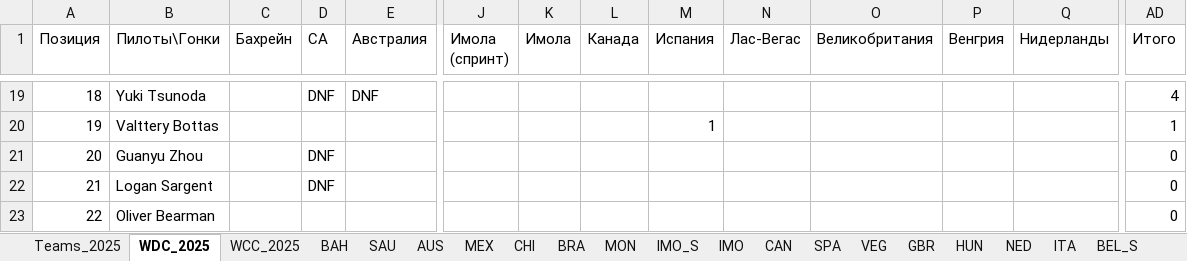
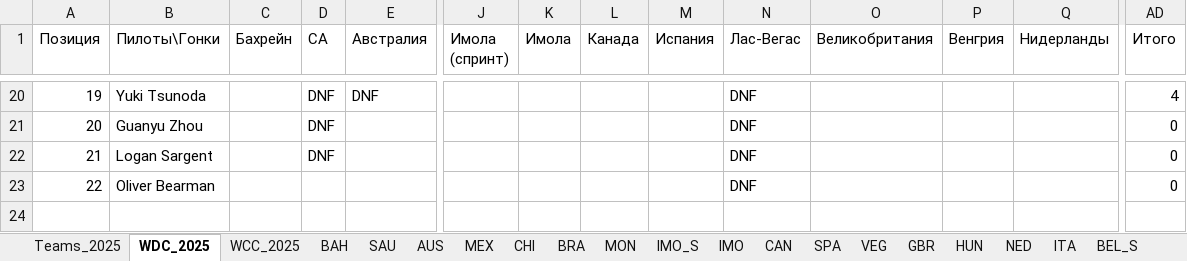
Before and after one commit to Nirruss/F1_Manager_Career_VoltEdge, an Excel workbook: F1_Manager_2025.xlsx, sheet WDC_2025, drawn as a sheet; only a part is shown, gaps mark what is left out; values as stored, in another font and other column widths than the file's, no cell formats; removed rows and columns are numbered as before the commit, all else as after; rows hold the shown columns only; the diff covers the shown part only; the diff names each change by its address in the sheet, - before the commit and + after, or states it on an @@ line.

```diff
--- a/F1_Manager_2025.xlsx (sheet WDC_2025)
+++ b/F1_Manager_2025.xlsx (sheet WDC_2025)
-A20 (Позиция): 18
+A20 (Позиция): 19
-N20 (Лас-Вегас): (empty)
+N20 (Лас-Вегас): DNF
-row 20: 19 | Valttery Bottas |  |  |  |  |  |  | 1 |  |  |  |  | 1
-N21:N23 (Лас-Вегас): (empty)
+N21:N23 (Лас-Вегас): DNF
```
Also changed, not shown: 4 added rows, 3 removed rows and 29 edited cells elsewhere in this sheet, sheet VEG, sheet WCC_2025, cell formats, formulas that keep their value.
